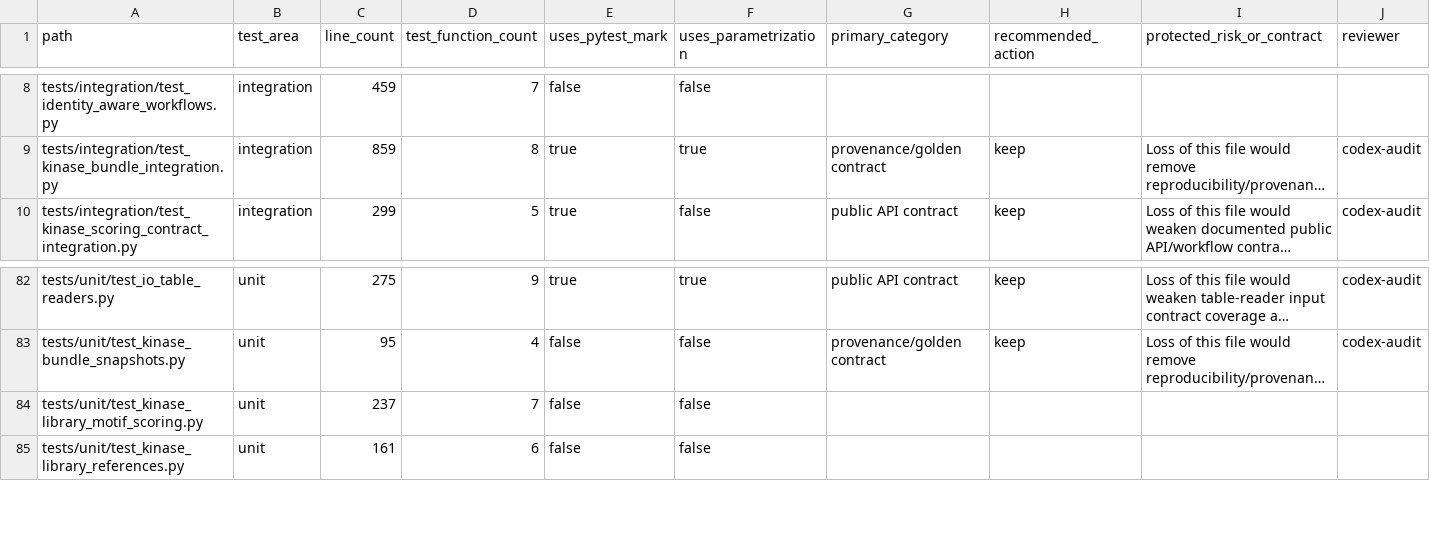
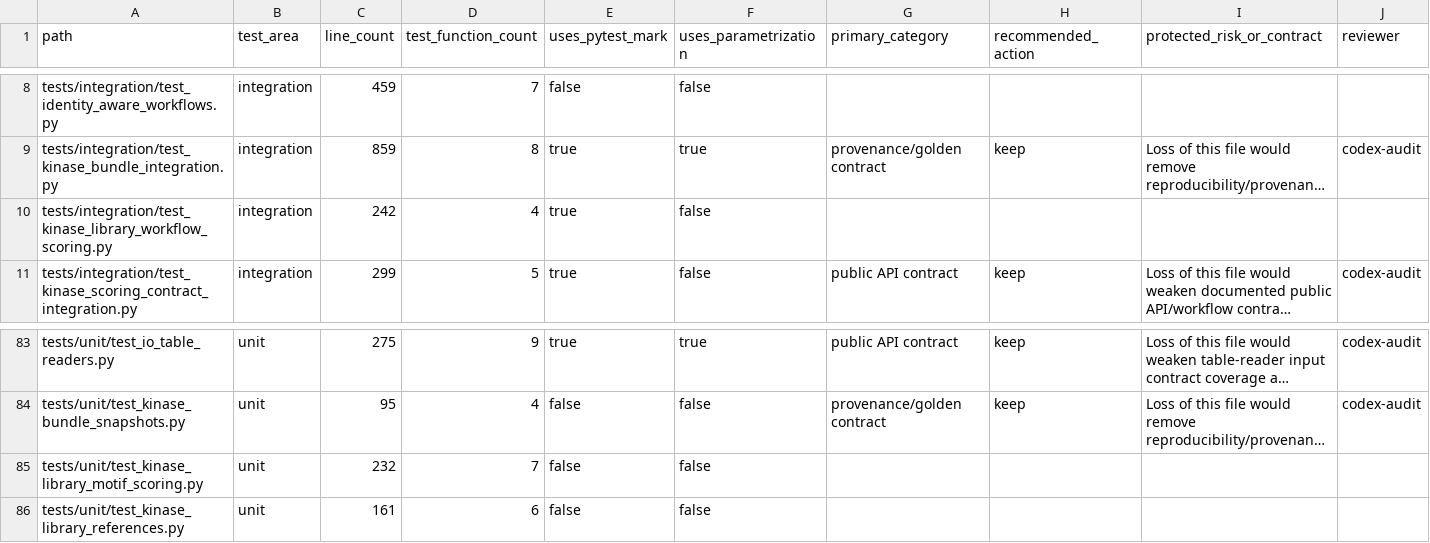
Before and after one commit to falconsmilie/phospy, a CSV file: docs/testing/test_inventory.csv, drawn as a sheet; only a part is shown, gaps mark what is left out; long unchanged cells end in …; addresses are those after the commit; rows hold the shown columns only; the diff names each change by its address in the sheet, - before the commit and + after, or states it on an @@ line.

Commit message:
expose Kinase Library scoring in kinase workflow

```diff
--- a/docs/testing/test_inventory.csv
+++ b/docs/testing/test_inventory.csv
+row 10: tests/integration/test_kinase_library_workflow_scoring.py | integration | 242 | 4 | true | false
-C85 (line_count): 237
+C85 (line_count): 232
```
Also changed, not shown: 37 other files.
